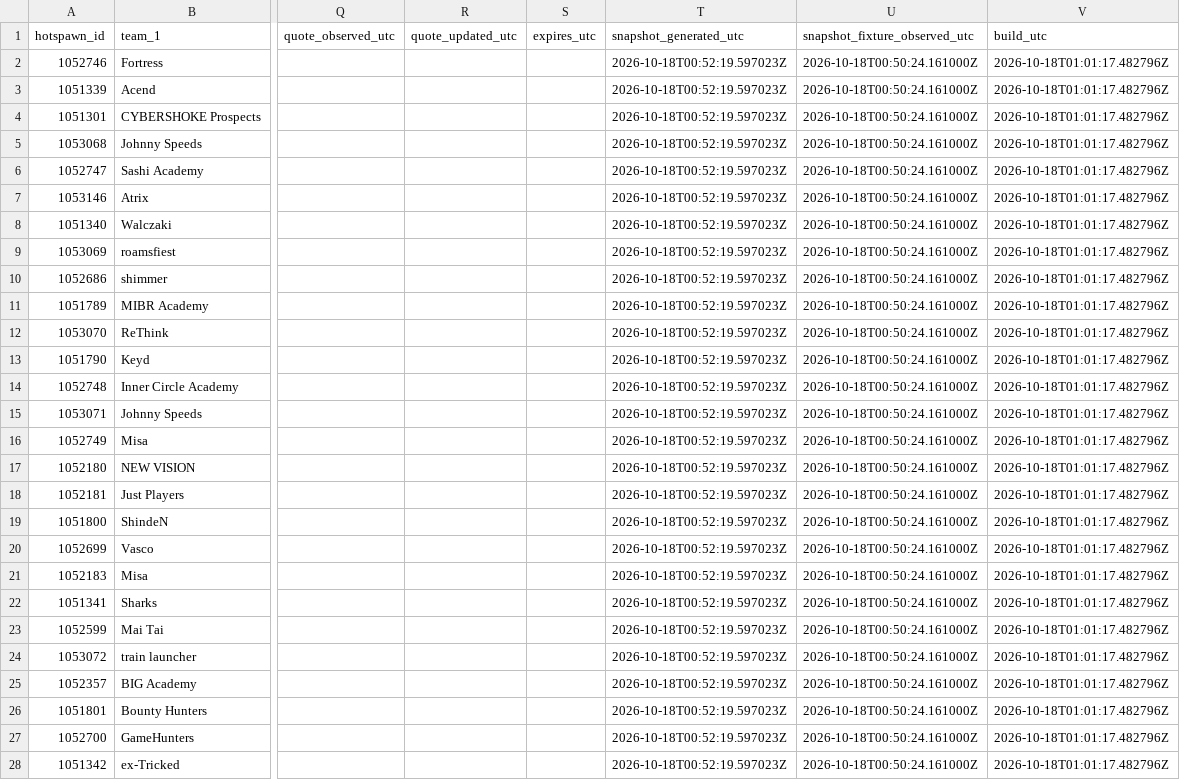
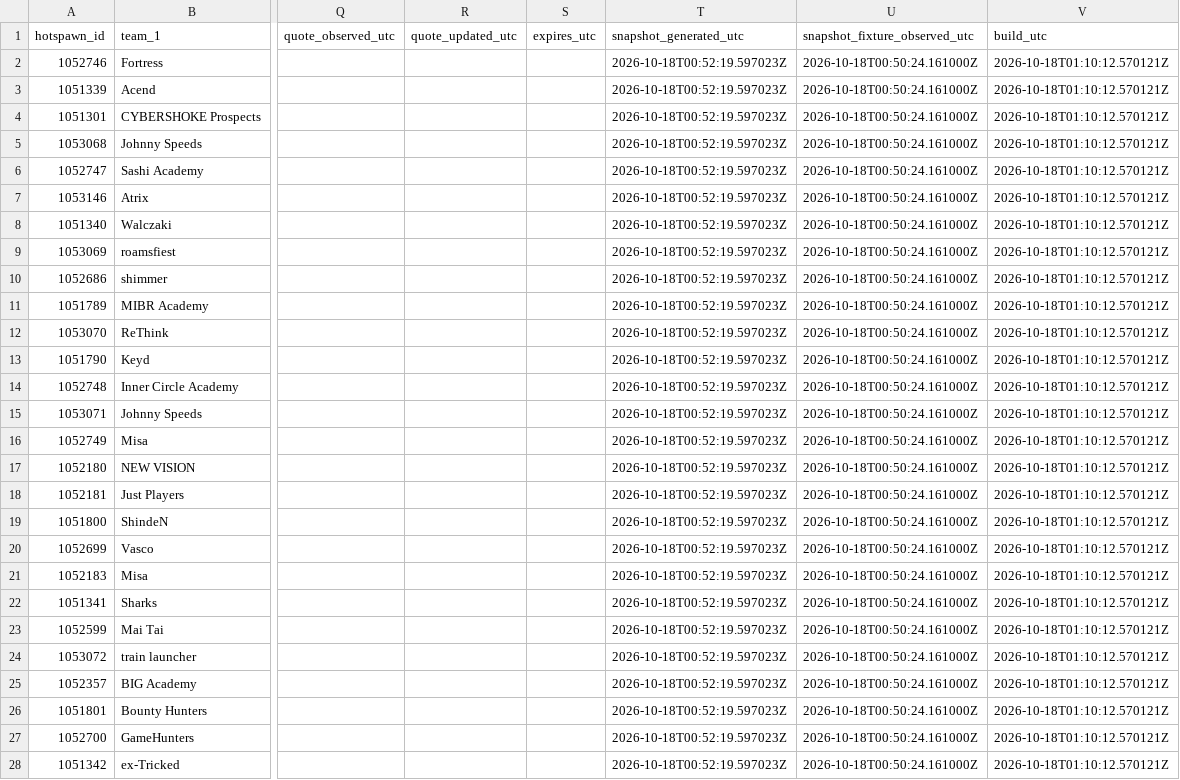
Before and after one commit to buffedlizard55-lab/MaltaProj4, a CSV file: data/matches.csv, drawn as a sheet; only a part is shown, gaps mark what is left out; the diff covers the shown part only; the diff names each change by its address in the sheet, - before the commit and + after, or states it on an @@ line.

```diff
--- a/data/matches.csv
+++ b/data/matches.csv
-V2:V28 (build_utc): 2026-10-18T01:01:17.482796Z
+V2:V28 (build_utc): 2026-10-18T01:10:12.570121Z
```
Also changed, not shown: 71 edited cells elsewhere in this file, 16 other files.
